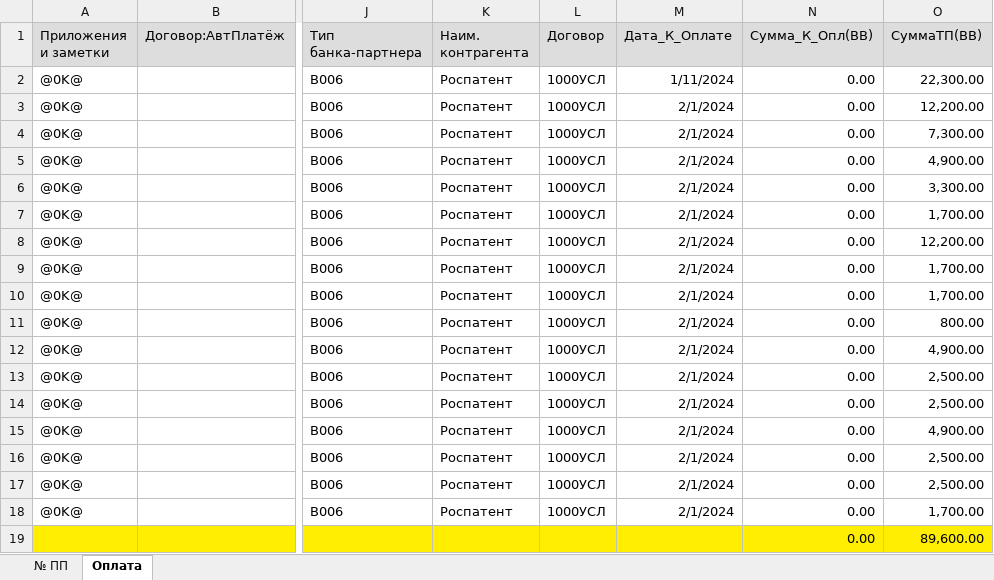
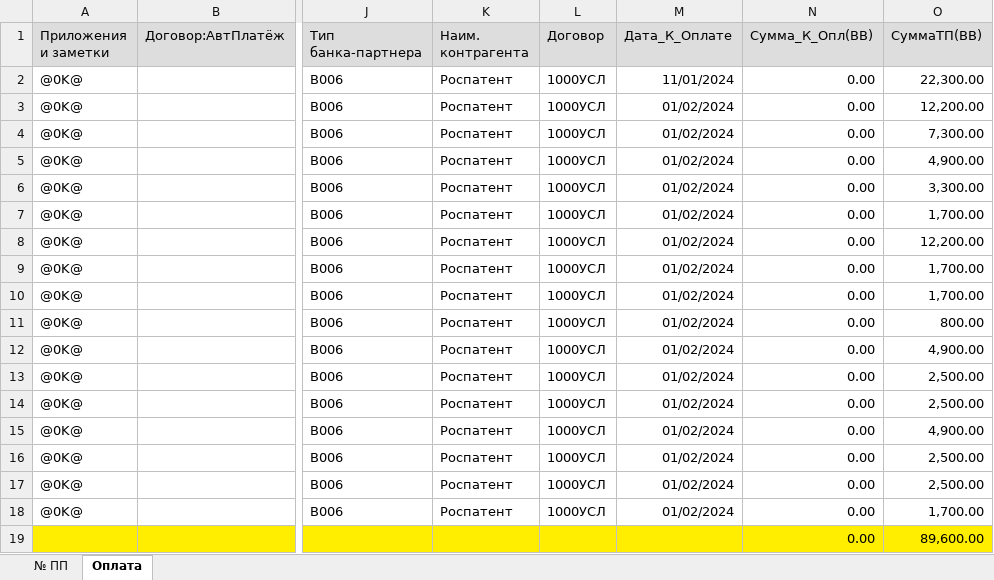
Before and after one commit to NARSELON101/Patenter-project, an Excel workbook: query_processor/data_source/docs/LetterMaintenancePayment.xlsx, sheet Оплата, drawn as a sheet; only a part is shown, gaps mark what is left out; values as stored, in another font and other column widths than the file's, no borders; the diff names each change by its address in the sheet, - before the commit and + after, or states it on an @@ line.

```diff
--- a/query_processor/data_source/docs/LetterMaintenancePayment.xlsx (sheet Оплата)
+++ b/query_processor/data_source/docs/LetterMaintenancePayment.xlsx (sheet Оплата)
-M2 (Дата_К_Оплате): 1/11/2024
+M2 (Дата_К_Оплате): 11/01/2024
-M3:M18 (Дата_К_Оплате): 2/1/2024
+M3:M18 (Дата_К_Оплате): 01/02/2024
```
Also changed, not shown: sheet № ПП, hidden cells, 10 other files.
